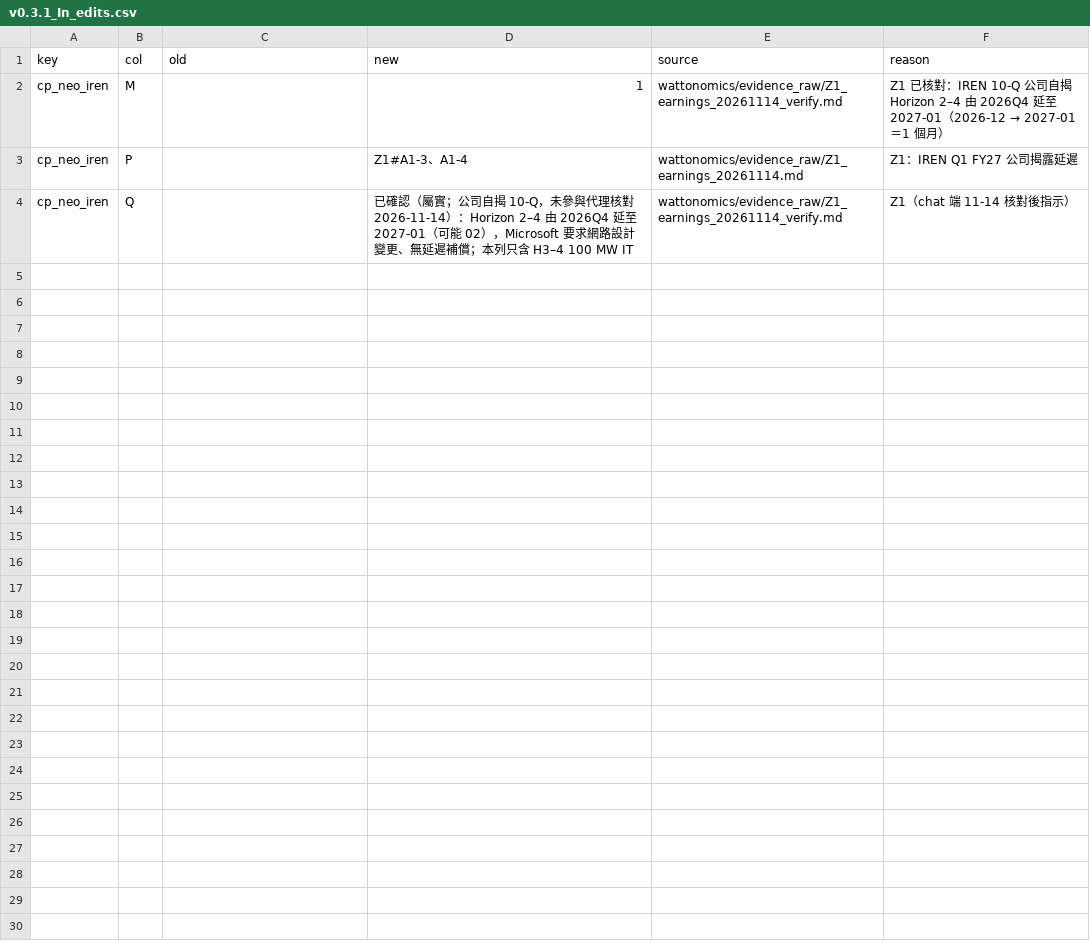
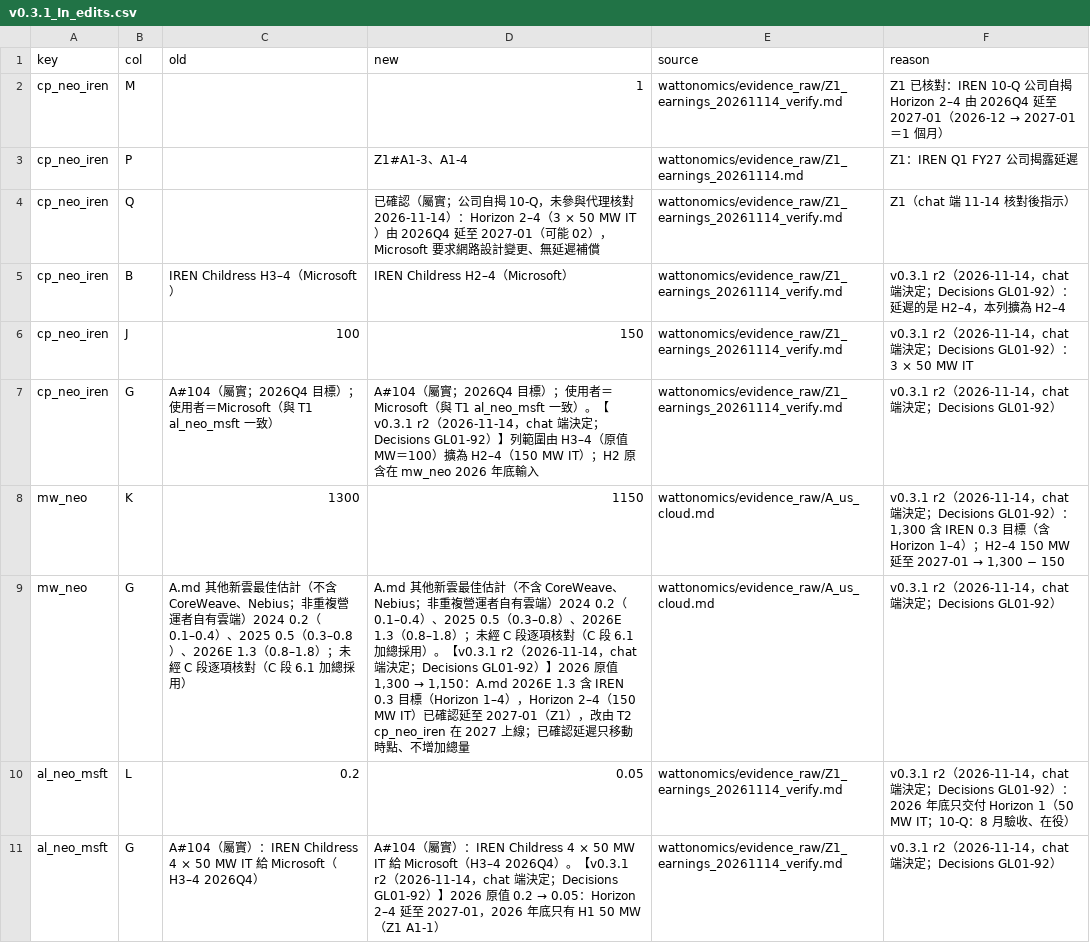
Before and after one commit to YinchenChang/company-models, a CSV file: wattonomics/edits/v0.3.1_In_edits.csv, drawn as a sheet.

```diff
--- a/wattonomics/edits/v0.3.1_In_edits.csv
+++ b/wattonomics/edits/v0.3.1_In_edits.csv
@@ -3,2 +3,9 @@ cp_neo_iren,M,,1,wattonomics/evidence_raw/Z1_earnings_20261114_verify.md,Z1 已
 cp_neo_iren,P,,Z1#A1-3、A1-4,wattonomics/evidence_raw/Z1_earnings_20261114.md,Z1：IREN Q1 FY27 公司揭露延遲
-cp_neo_iren,Q,,已確認（屬實；公司自揭 10-Q，未參與代理核對 2026-11-14）：Horizon 2–4 由 2026Q4 延至 2027-01（可能 02），Microsoft 要求網路設計變更、無延遲補償；本列只含 H3–4 100 MW IT,wattonomics/evidence_raw/Z1_earnings_20261114_verify.md,Z1（chat 端 11-14 核對後指示）
+cp_neo_iren,Q,,已確認（屬實；公司自揭 10-Q，未參與代理核對 2026-11-14）：Horizon 2–4（3 × 50 MW IT）由 2026Q4 延至 2027-01（可能 02），Microsoft 要求網路設計變更、無延遲補償,wattonomics/evidence_raw/Z1_earnings_20261114_verify.md,Z1（chat 端 11-14 核對後指示）
+cp_neo_iren,B,IREN Childress H3–4（Microsoft）,IREN Childress H2–4（Microsoft）,wattonomics/evidence_raw/Z1_earnings_20261114_verify.md,v0.3.1 r2（2026-11-14，chat 端決定；Decisions GL01-92）：延遲的是 H2–4，本列擴為 H2–4
+cp_neo_iren,J,100,150,wattonomics/evidence_raw/Z1_earnings_20261114_verify.md,v0.3.1 r2（2026-11-14，chat 端決定；Decisions GL01-92）：3 × 50 MW IT
+cp_neo_iren,G,A#104（屬實；2026Q4 目標）；使用者＝Microsoft（與 T1 al_neo_msft 一致）,A#104（屬實；2026Q4 目標）；使用者＝Microsoft（與 T1 al_neo_msft 一致）。【v0.3.1 r2（2026-11-14，chat 端決定；Decisions GL01-92）】列範圍由 H3–4（原值 MW＝100）擴為 H2–4（150 MW IT）；H2 原含在 mw_neo 2026 年底輸入,wattonomics/evidence_raw/Z1_earnings_20261114_verify.md,v0.3.1 r2（2026-11-14，chat 端決定；Decisions GL01-92）
+mw_neo,K,1300,1150,wattonomics/evidence_raw/A_us_cloud.md,"v0.3.1 r2（2026-11-14，chat 端決定；Decisions GL01-92）：1,300 含 IREN 0.3 目標（含 Horizon 1–4）；H2–4 150 MW 延至 2027-01 → 1,300 − 150"
+mw_neo,G,A.md 其他新雲最佳估計（不含 CoreWeave、Nebius；非重複營運者自有雲端）2024 0.2（0.1–0.4）、2025 0.5（0.3–0.8）、2026E 1.3（0.8–1.8）；未經 C 段逐項核對（C 段 6.1 加總採用）,"A.md 其他新雲最佳估計（不含 CoreWeave、Nebius；非重複營運者自有雲端）2024 0.2（0.1–0.4）、2025 0.5（0.3–0.8）、2026E 1.3（0.8–1.8）；未經 C 段逐項核對（C 段 6.1 加總採用）。【v0.3.1 r2（2026-11-14，chat 端決定；Decisions GL01-92）】2026 原值 1,300 → 1,150：A.md 2026E 1.3 含 IREN 0.3 目標（Horizon 1–4），Horizon 2–4（150 MW IT）已確認延至 2027-01（Z1），改由 T2 cp_neo_iren 在 2027 上線；已確認延遲只移動時點、不增加總量",wattonomics/evidence_raw/A_us_cloud.md,v0.3.1 r2（2026-11-14，chat 端決定；Decisions GL01-92）
+al_neo_msft,L,0.2,0.05,wattonomics/evidence_raw/Z1_earnings_20261114_verify.md,v0.3.1 r2（2026-11-14，chat 端決定；Decisions GL01-92）：2026 年底只交付 Horizon 1（50 MW IT；10-Q：8 月驗收、在役）
+al_neo_msft,G,A#104（屬實）：IREN Childress 4 × 50 MW IT 給 Microsoft（H3–4 2026Q4）,A#104（屬實）：IREN Childress 4 × 50 MW IT 給 Microsoft（H3–4 2026Q4）。【v0.3.1 r2（2026-11-14，chat 端決定；Decisions GL01-92）】2026 原值 0.2 → 0.05：Horizon 2–4 延至 2027-01，2026 年底只有 H1 50 MW（Z1 A1-1）,wattonomics/evidence_raw/Z1_earnings_20261114_verify.md,v0.3.1 r2（2026-11-14，chat 端決定；Decisions GL01-92）
```
Also changed, not shown: 8 other files.
